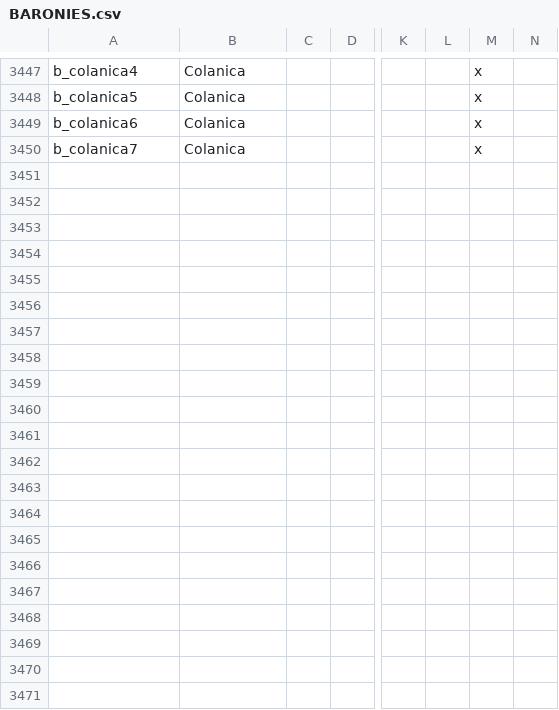
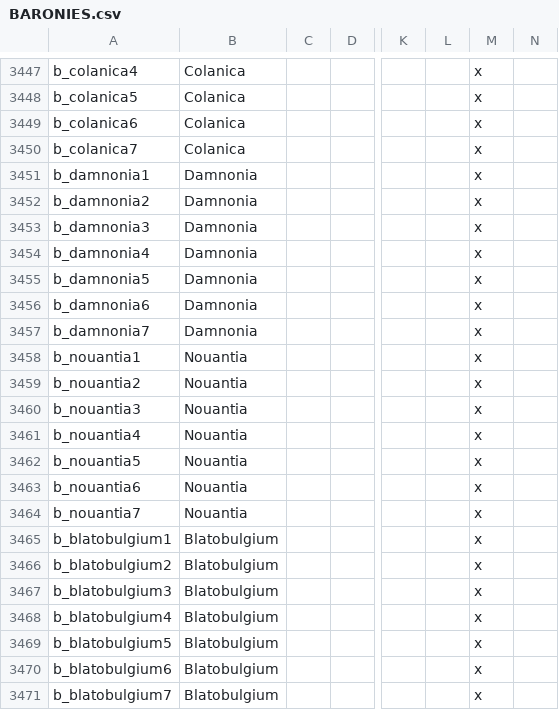
Before and after one commit to swf541/Iron-Age-Terrarum-Antiqua, a CSV file: Iron Age Terrarum Antiqua/localisation/BARONIES.csv, drawn as a sheet; only a part is shown, gaps mark what is left out; rows hold the shown columns only; the diff names each change by its address in the sheet, - before the commit and + after, or states it on an @@ line.

```diff
--- a/Iron Age Terrarum Antiqua/localisation/BARONIES.csv
+++ b/Iron Age Terrarum Antiqua/localisation/BARONIES.csv
+row 3451: b_damnonia1 | Damnonia |  |  |  |  | x
+row 3452: b_damnonia2 | Damnonia |  |  |  |  | x
+row 3453: b_damnonia3 | Damnonia |  |  |  |  | x
+row 3454: b_damnonia4 | Damnonia |  |  |  |  | x
+row 3455: b_damnonia5 | Damnonia |  |  |  |  | x
+row 3456: b_damnonia6 | Damnonia |  |  |  |  | x
+row 3457: b_damnonia7 | Damnonia |  |  |  |  | x
+row 3458: b_nouantia1 | Nouantia |  |  |  |  | x
+row 3459: b_nouantia2 | Nouantia |  |  |  |  | x
+row 3460: b_nouantia3 | Nouantia |  |  |  |  | x
+row 3461: b_nouantia4 | Nouantia |  |  |  |  | x
+row 3462: b_nouantia5 | Nouantia |  |  |  |  | x
+row 3463: b_nouantia6 | Nouantia |  |  |  |  | x
+row 3464: b_nouantia7 | Nouantia |  |  |  |  | x
+row 3465: b_blatobulgium1 | Blatobulgium |  |  |  |  | x
+row 3466: b_blatobulgium2 | Blatobulgium |  |  |  |  | x
+row 3467: b_blatobulgium3 | Blatobulgium |  |  |  |  | x
+row 3468: b_blatobulgium4 | Blatobulgium |  |  |  |  | x
+row 3469: b_blatobulgium5 | Blatobulgium |  |  |  |  | x
+row 3470: b_blatobulgium6 | Blatobulgium |  |  |  |  | x
+row 3471: b_blatobulgium7 | Blatobulgium |  |  |  |  | x
```
Also changed, not shown: Iron Age Terrarum Antiqua/localisation/DUCHIES.csv, 4 other files.
